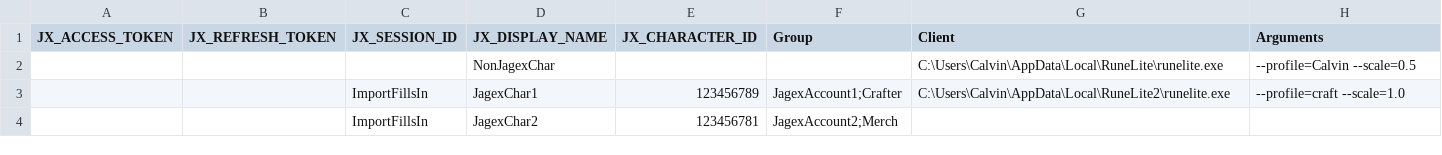
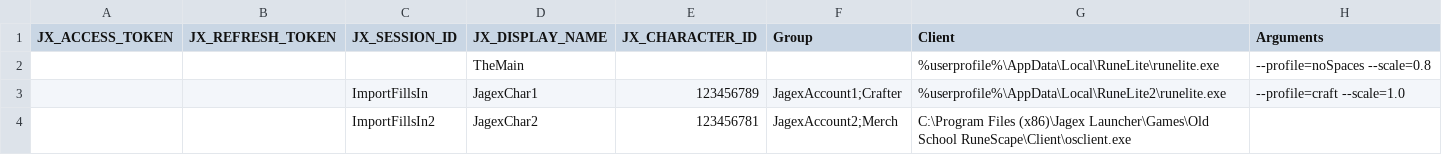
Before and after one commit to Calvingr8n/RuneFleet, a CSV file: RuneFleet/example_accounts.csv, drawn as a sheet.

Commit message:
Update example_accounts.csv
Clarified and removed static reference to Calvin.

```diff
--- a/RuneFleet/example_accounts.csv
+++ b/RuneFleet/example_accounts.csv
@@ -1,4 +1,4 @@
 JX_ACCESS_TOKEN,JX_REFRESH_TOKEN,JX_SESSION_ID,JX_DISPLAY_NAME,JX_CHARACTER_ID,Group,Client,Arguments
-,,,NonJagexChar,,,C:\Users\Calvin\AppData\Local\RuneLite\runelite.exe,--profile=Calvin --scale=0.5
-,,ImportFillsIn,JagexChar1,123456789,JagexAccount1;Crafter,C:\Users\Calvin\AppData\Local\RuneLite2\runelite.exe,--profile=craft --scale=1.0
-,,ImportFillsIn,JagexChar2,123456781,JagexAccount2;Merch,,
+,,,TheMain,,,%userprofile%\AppData\Local\RuneLite\runelite.exe,--profile=noSpaces --scale=0.8
+,,ImportFillsIn,JagexChar1,123456789,JagexAccount1;Crafter,%userprofile%\AppData\Local\RuneLite2\runelite.exe,--profile=craft --scale=1.0
+,,ImportFillsIn2,JagexChar2,123456781,JagexAccount2;Merch,C:\Program Files (x86)\Jagex Launcher\Games\Old School RuneScape\Client\osclient.exe,
```
